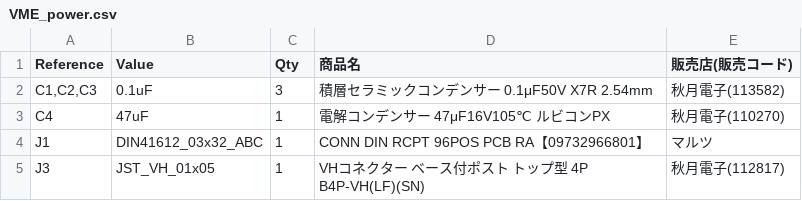
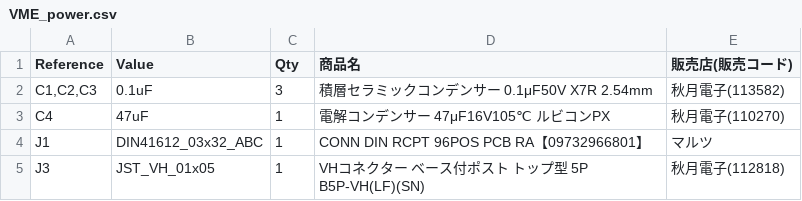
Before and after one commit to kanpapa/VMEbus, a CSV file: VME_power/VME_power.csv, drawn as a sheet.

Commit message:
BOMを修正

```diff
--- a/VME_power/VME_power.csv
+++ b/VME_power/VME_power.csv
@@ -4,2 +4,2 @@ C4,47uF,1,電解コンデンサー 47μF16V105℃ ルビコンPX,秋月電子(11
 J1,DIN41612_03x32_ABC,1,CONN DIN RCPT 96POS PCB RA【09732966801】,マルツ
-J3,JST_VH_01x05,1,VHコネクター ベース付ポスト トップ型 4P B4P-VH(LF)(SN),秋月電子(112817)
+J3,JST_VH_01x05,1,VHコネクター ベース付ポスト トップ型 5P B5P-VH(LF)(SN),秋月電子(112818)
```
